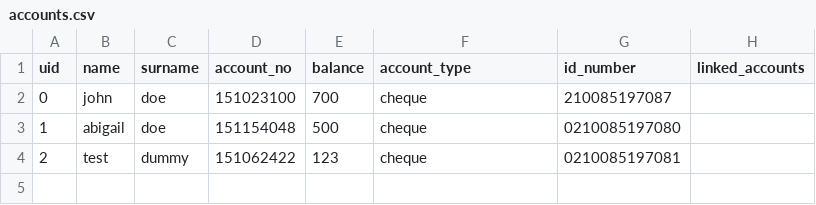
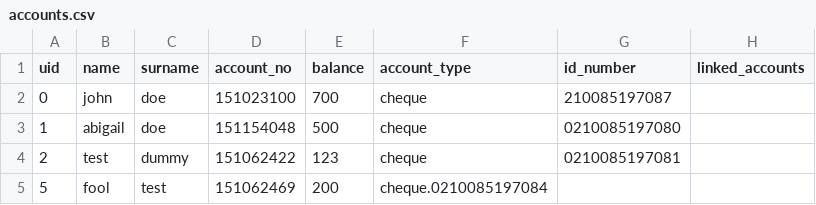
Before and after one commit to GingerNinja21/BankSwift, a CSV file: accounts.csv, drawn as a sheet; the diff names each change by its address in the sheet, - before the commit and + after, or states it on an @@ line.

```diff
--- a/accounts.csv
+++ b/accounts.csv
+row 5: 5 | fool | test | 151062469 | 200 | cheque.0210085197084
```
Also changed, not shown: 2 other files.
